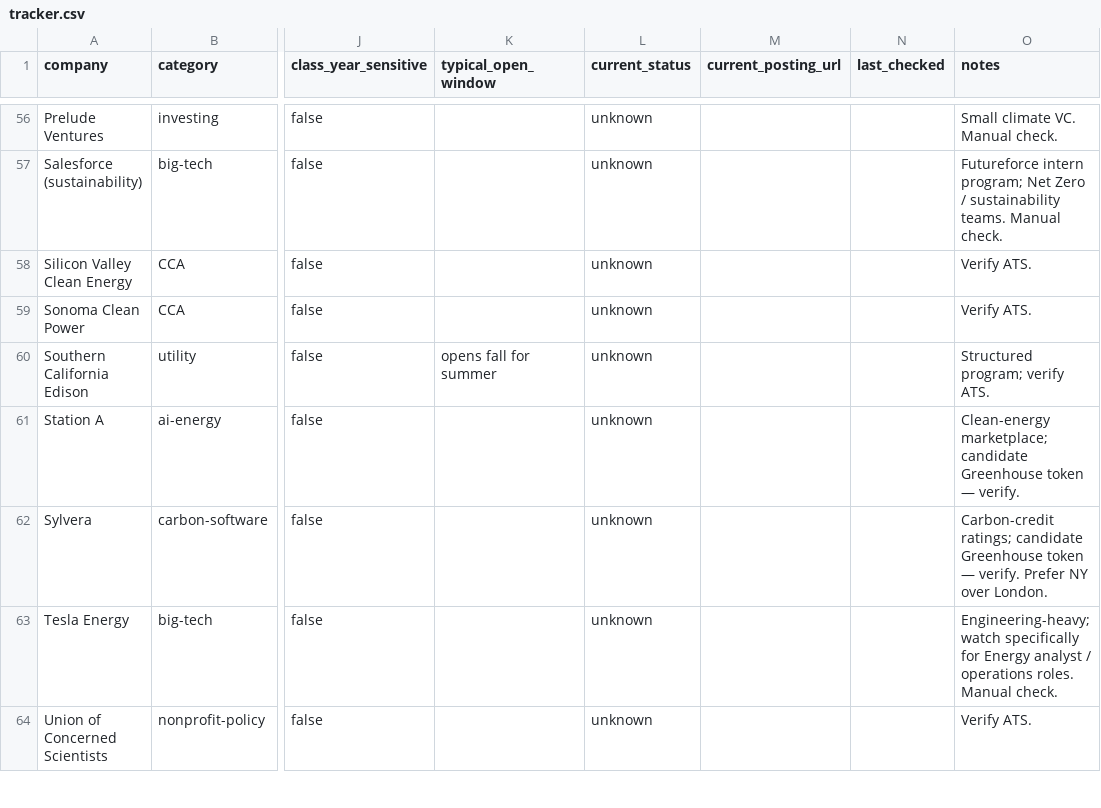
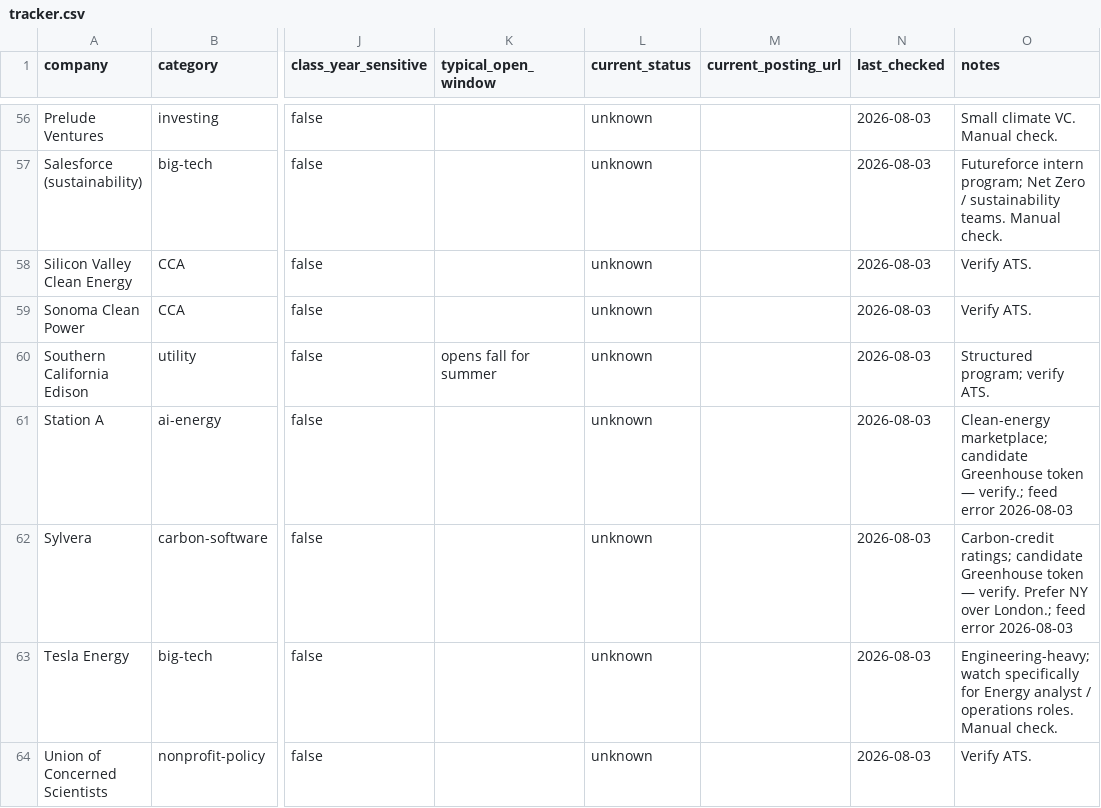
Before and after one commit to wookieefamily/mysql-server, a CSV file: internship-monitor/data/tracker.csv, drawn as a sheet; only a part is shown, gaps mark what is left out; the diff covers the shown part only; the diff names each change by its address in the sheet, - before the commit and + after, or states it on an @@ line.

```diff
--- a/internship-monitor/data/tracker.csv
+++ b/internship-monitor/data/tracker.csv
-N56:N64 (last_checked): (empty)
+N56:N64 (last_checked): 2026-08-03
-O61 (notes): …token — verify.
+O61 (notes): …token — verify.; feed error 2026-08-03
-O62 (notes): …NY over London.
+O62 (notes): …NY over London.; feed error 2026-08-03
```
Also changed, not shown: 87 edited cells elsewhere in this file, 3 other files.
